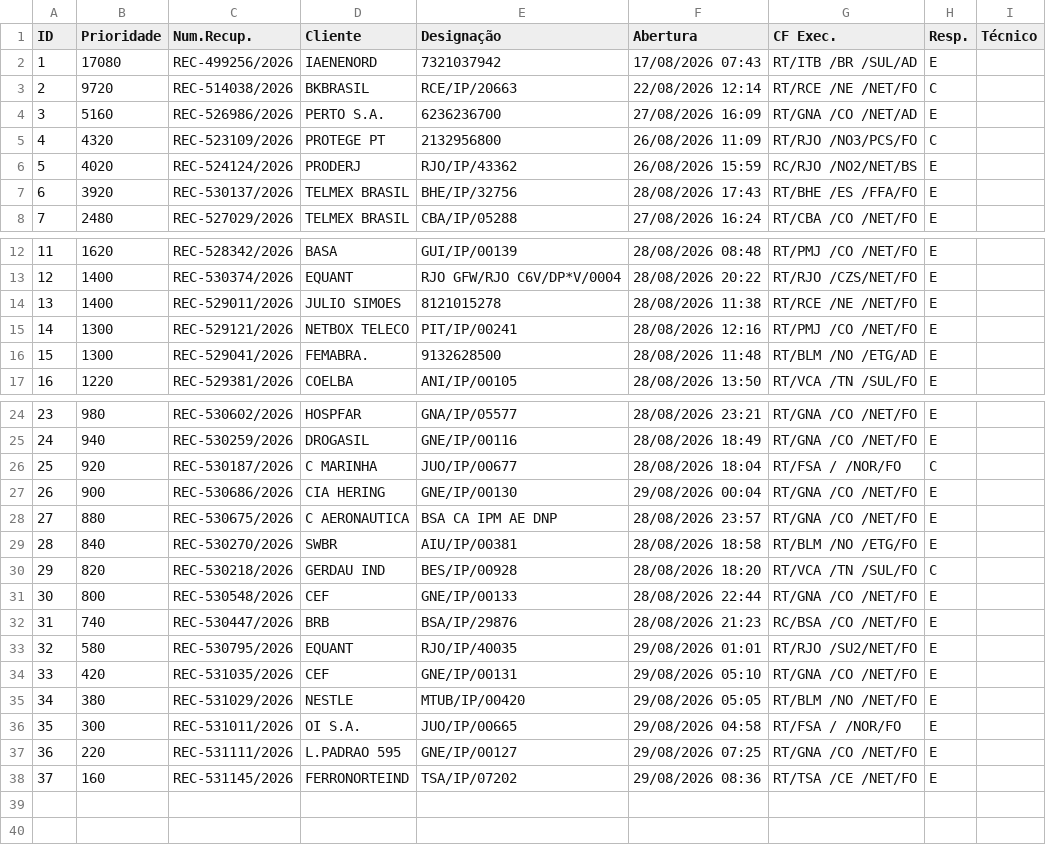
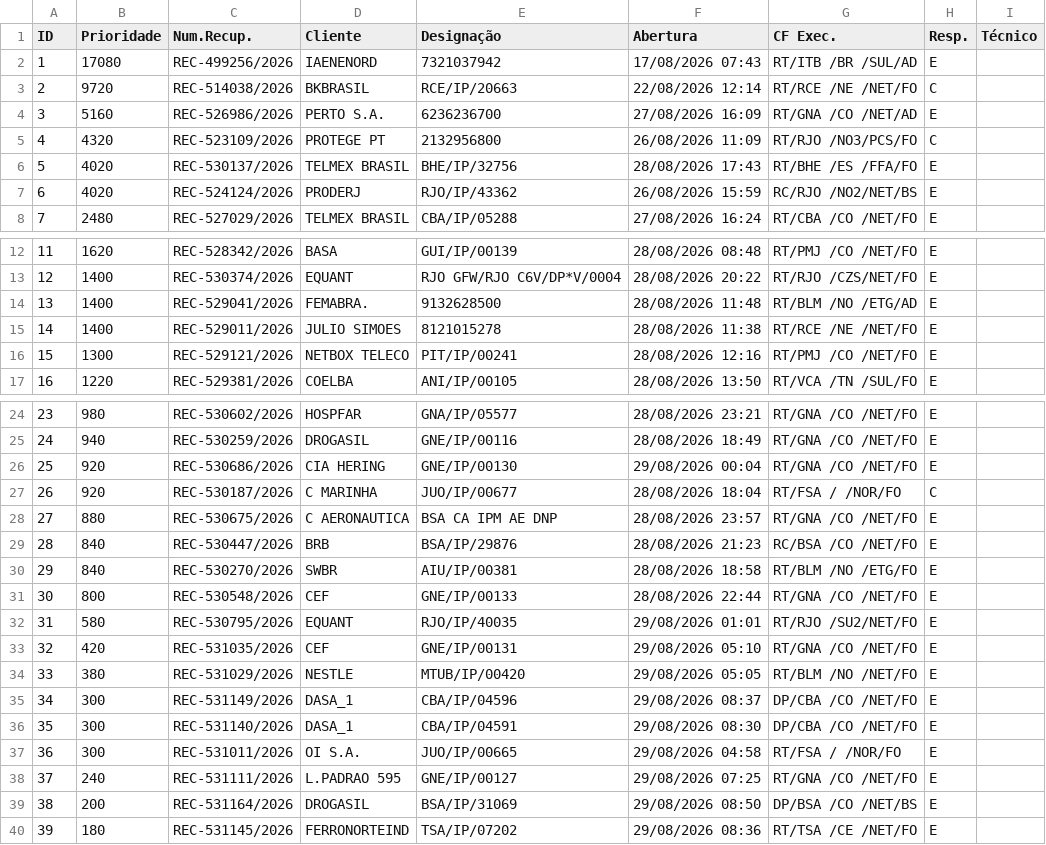
Before and after one commit to cpralonrj-pralon/embratel-sir, a CSV file: dados_rec.csv, drawn as a sheet; only a part is shown, gaps mark what is left out; removed rows and columns are numbered as before the commit, all else as after; the diff names each change by its address in the sheet, - before the commit and + after, or states it on an @@ line.

```diff
--- a/dados_rec.csv
+++ b/dados_rec.csv
+row 6: 5 | 4020 | REC-530137/2026 | TELMEX BRASIL | BHE/IP/32756 | 28/08/2026 17:43 | RT/BHE /ES /FFA/FO | E
@@ column A (ID) renumbered from row 7 down @@
-row 7: 6 | 3920 | REC-530137/2026 | TELMEX BRASIL | BHE/IP/32756 | 28/08/2026 17:43 | RT/BHE /ES /FFA/FO | E
+row 14: 13 | 1400 | REC-529041/2026 | FEMABRA. | 9132628500 | 28/08/2026 11:48 | RT/BLM /NO /ETG/AD | E
-row 16: 15 | 1300 | REC-529041/2026 | FEMABRA. | 9132628500 | 28/08/2026 11:48 | RT/BLM /NO /ETG/AD | E
+row 26: 25 | 920 | REC-530686/2026 | CIA HERING | GNE/IP/00130 | 29/08/2026 00:04 | RT/GNA /CO /NET/FO | E
-row 27: 26 | 900 | REC-530686/2026 | CIA HERING | GNE/IP/00130 | 29/08/2026 00:04 | RT/GNA /CO /NET/FO | E
+row 29: 28 | 840 | REC-530447/2026 | BRB | BSA/IP/29876 | 28/08/2026 21:23 | RC/BSA /CO /NET/FO | E
-row 30: 29 | 820 | REC-530218/2026 | GERDAU IND | BES/IP/00928 | 28/08/2026 18:20 | RT/VCA /TN /SUL/FO | C
-row 32: 31 | 740 | REC-530447/2026 | BRB | BSA/IP/29876 | 28/08/2026 21:23 | RC/BSA /CO /NET/FO | E
+row 35: 34 | 300 | REC-531149/2026 | DASA_1 | CBA/IP/04596 | 29/08/2026 08:37 | DP/CBA /CO /NET/FO | E
+row 36: 35 | 300 | REC-531140/2026 | DASA_1 | CBA/IP/04591 | 29/08/2026 08:30 | DP/CBA /CO /NET/FO | E
-B38 (Prioridade): 220
+B38 (Prioridade): 240
+row 39: 38 | 200 | REC-531164/2026 | DROGASIL | BSA/IP/31069 | 29/08/2026 08:50 | DP/BSA /CO /NET/BS | E
-B40 (Prioridade): 160
+B40 (Prioridade): 180
```
Also changed, not shown: dados_ral.csv, dados_ral_enriched.csv, 2 other files.
